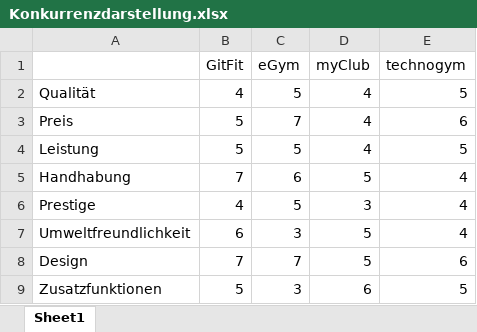
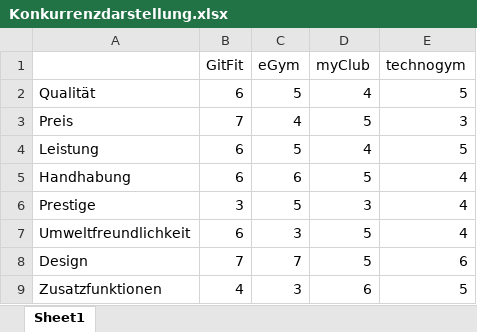
Before and after one commit to michiwieland/businessplan, an Excel workbook: mockups/Konkurrenzdarstellung.xlsx, sheet Sheet1, drawn as a sheet; values as stored, in another font and other column widths than the file's, no borders; charts and pictures not drawn; the diff names each change by its address in the sheet, - before the commit and + after, or states it on an @@ line.

```diff
--- a/mockups/Konkurrenzdarstellung.xlsx (sheet Sheet1)
+++ b/mockups/Konkurrenzdarstellung.xlsx (sheet Sheet1)
-B2 (GitFit): 4
+B2 (GitFit): 6
-B3 (GitFit): 5
+B3 (GitFit): 7
-C3 (eGym): 7
+C3 (eGym): 4
-D3 (myClub): 4
+D3 (myClub): 5
-E3 (technogym): 6
+E3 (technogym): 3
-B4 (GitFit): 5
+B4 (GitFit): 6
-B5 (GitFit): 7
+B5 (GitFit): 6
-B6 (GitFit): 4
+B6 (GitFit): 3
-B9 (GitFit): 5
+B9 (GitFit): 4
```
Also changed, not shown: charts or pictures, 2 other files.
